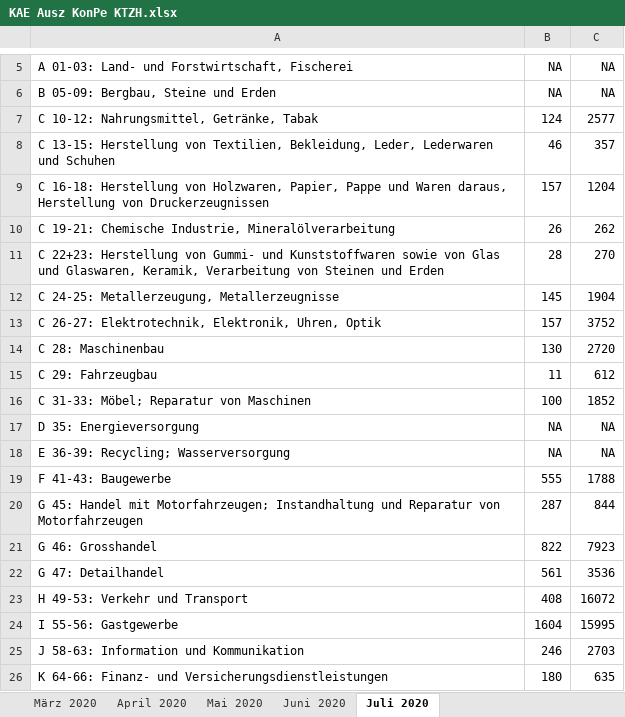
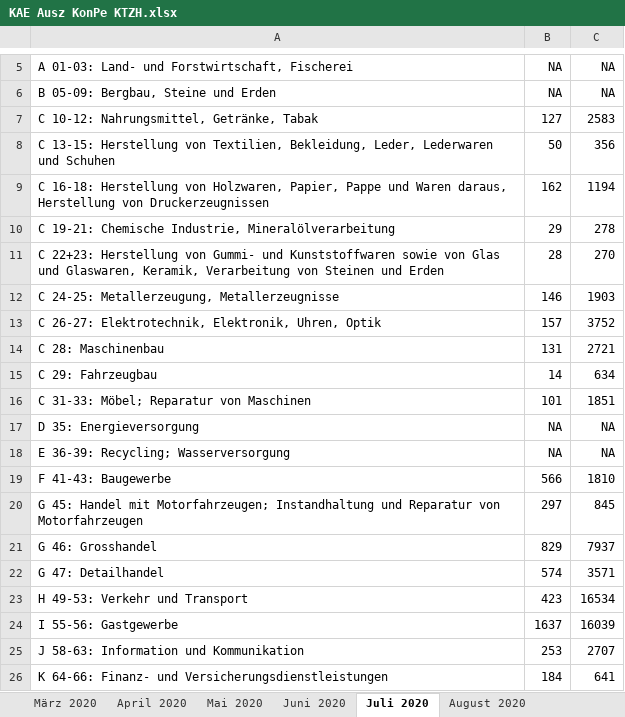
Before and after one commit to statistikZH/covid19monitoring_economy_AWA, an Excel workbook: KAE Ausz KonPe KTZH.xlsx, sheet Juli 2020, drawn as a sheet; only a part is shown, gaps mark what is left out; values as stored, in another font and other column widths than the file's, no borders; the diff covers the shown part only; the diff names each change by its address in the sheet, - before the commit and + after, or states it on an @@ line.

```diff
--- a/KAE Ausz KonPe KTZH.xlsx (sheet Juli 2020)
+++ b/KAE Ausz KonPe KTZH.xlsx (sheet Juli 2020)
+sheet tab: August 2020
-B7: 124
+B7: 127
-C7: 2577
+C7: 2583
-B8: 46
+B8: 50
-C8: 357
+C8: 356
-B9: 157
+B9: 162
-C9: 1204
+C9: 1194
-B10: 26
+B10: 29
-C10: 262
+C10: 278
-B12: 145
+B12: 146
-C12: 1904
+C12: 1903
-B14: 130
+B14: 131
-C14: 2720
+C14: 2721
-B15: 11
+B15: 14
-C15: 612
+C15: 634
-B16: 100
+B16: 101
-C16: 1852
+C16: 1851
-B19: 555
+B19: 566
-C19: 1788
+C19: 1810
-B20: 287
+B20: 297
-C20: 844
+C20: 845
-B21: 822
+B21: 829
-C21: 7923
+C21: 7937
-B22: 561
+B22: 574
-C22: 3536
+C22: 3571
-B23: 408
+B23: 423
-C23: 16072
+C23: 16534
-B24: 1604
+B24: 1637
-C24: 15995
+C24: 16039
-B25: 246
+B25: 253
-C25: 2703
+C25: 2707
-B26: 180
+B26: 184
-C26: 635
+C26: 641
```
Also changed, not shown: 16 edited cells elsewhere in this sheet, sheet Juni 2020, sheet Mai 2020, sheet April 2020, sheet März 2020, 1 other file.
